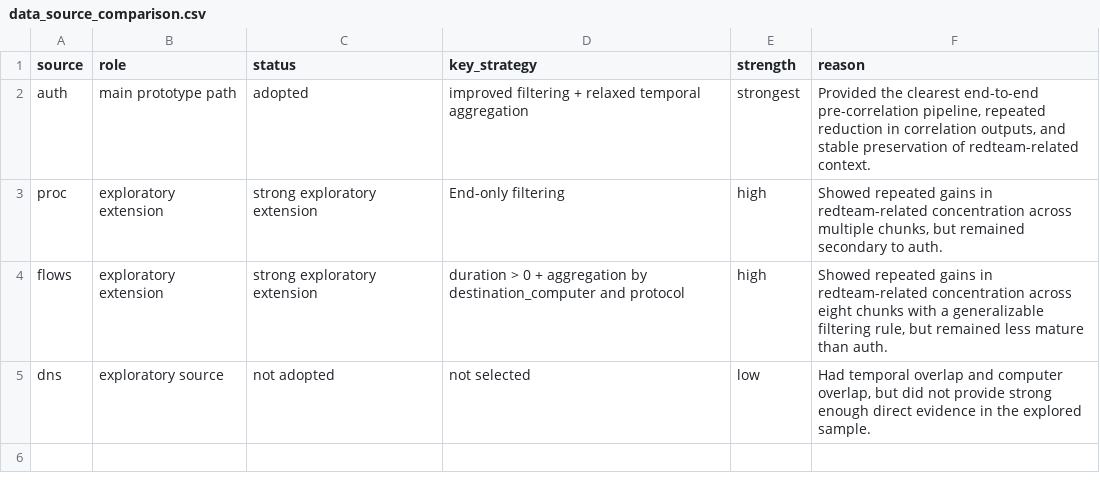
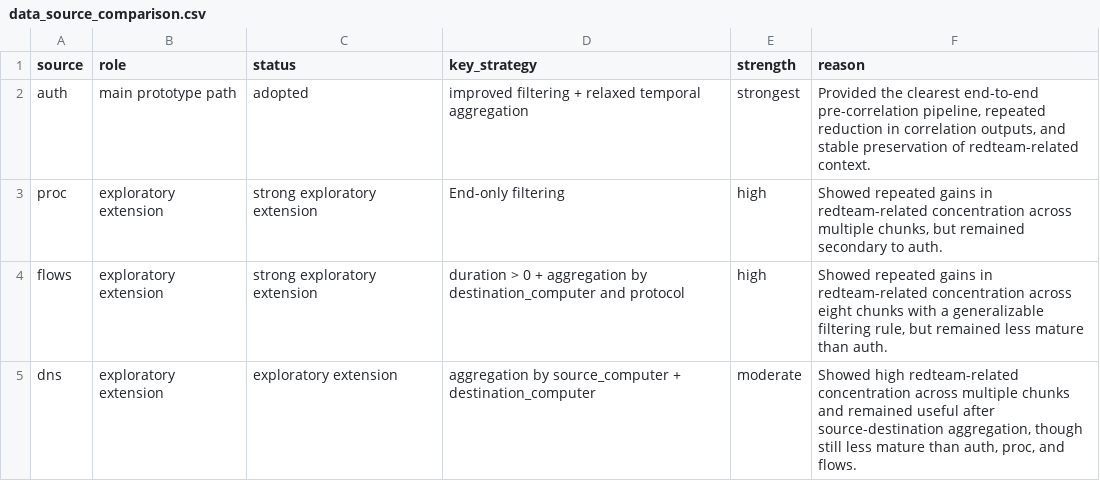
Before and after one commit to ekoswap/Enhancing-SIEM-systems-using-time-comelation, a CSV file: outputs/data_source_comparison.csv, drawn as a sheet.

Commit message:
Add modular pipeline structure and extend DNS exploratory analysis

```diff
--- a/outputs/data_source_comparison.csv
+++ b/outputs/data_source_comparison.csv
@@ -4,2 +4,2 @@ proc,exploratory extension,strong exploratory extension,End-only filtering,high,
 flows,exploratory extension,strong exploratory extension,duration > 0 + aggregation by destination_computer and protocol,high,"Showed repeated gains in redteam-related concentration across eight chunks with a generalizable filtering rule, but remained less mature than auth."
-dns,exploratory source,not adopted,not selected,low,"Had temporal overlap and computer overlap, but did not provide strong enough direct evidence in the explored sample."
+dns,exploratory extension,exploratory extension,aggregation by source_computer + destination_computer,moderate,"Showed high redteam-related concentration across multiple chunks and remained useful after source-destination aggregation, though still less mature than auth, proc, and flows."
```
Also changed, not shown: 23 other files.
